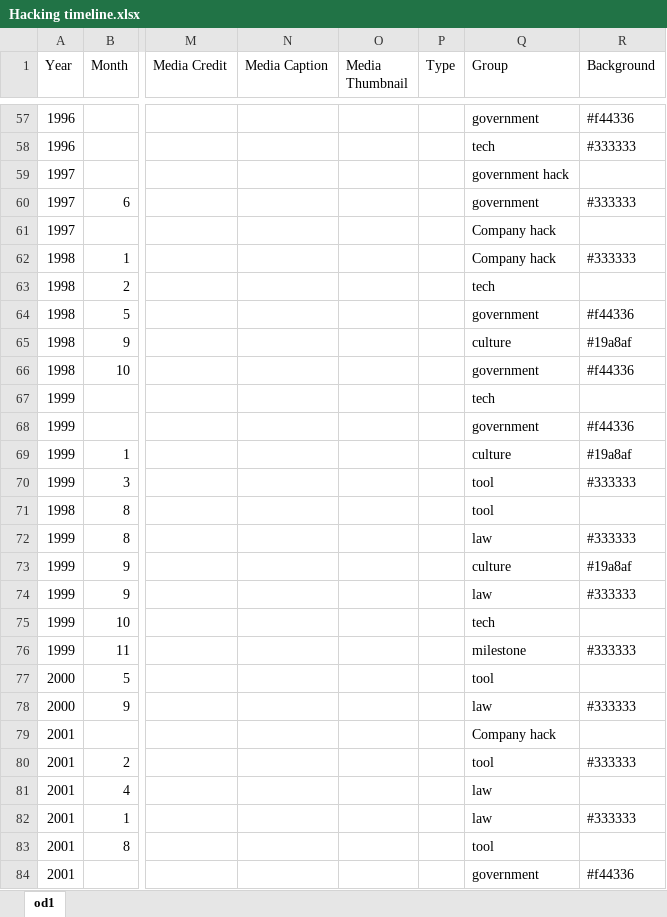
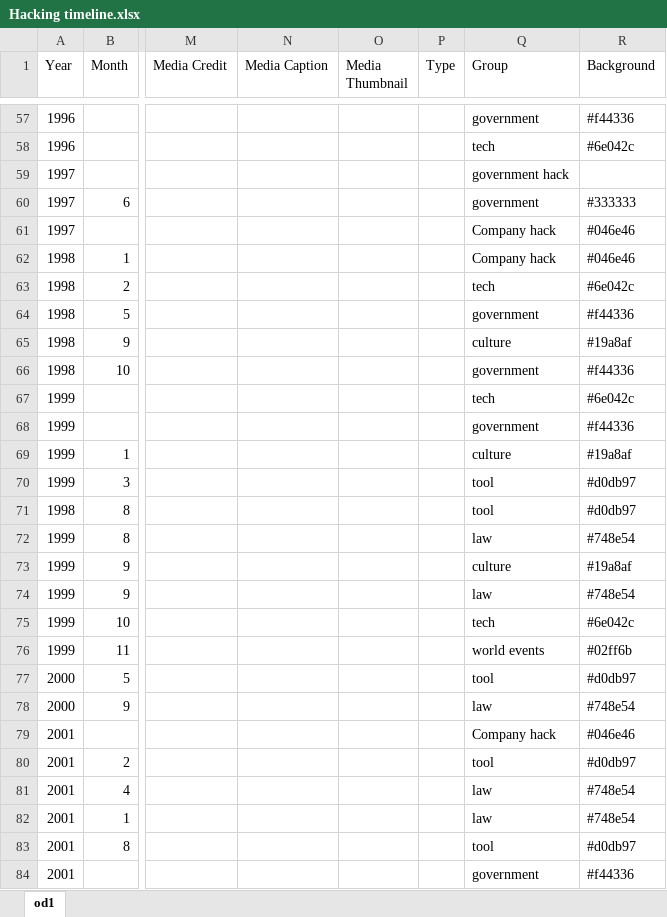
Before and after one commit to Hacking-History/hacktimeline, an Excel workbook: Hacking timeline.xlsx, sheet od1, drawn as a sheet; only a part is shown, gaps mark what is left out; values as stored, in another font and other column widths than the file's, no cell formats; charts and pictures not drawn; the diff covers the shown part only; the diff names each change by its address in the sheet, - before the commit and + after, or states it on an @@ line.

```diff
--- a/Hacking timeline.xlsx (sheet od1)
+++ b/Hacking timeline.xlsx (sheet od1)
-R58 (Background): #333333
+R58 (Background): #6e042c
-R61 (Background): (empty)
+R61 (Background): #046e46
-R62 (Background): #333333
+R62 (Background): #046e46
-R63 (Background): (empty)
+R63 (Background): #6e042c
-R67 (Background): (empty)
+R67 (Background): #6e042c
-R70 (Background): #333333
+R70 (Background): #d0db97
-R71 (Background): (empty)
+R71 (Background): #d0db97
-R72 (Background): #333333
+R72 (Background): #748e54
-R74 (Background): #333333
+R74 (Background): #748e54
-R75 (Background): (empty)
+R75 (Background): #6e042c
-Q76 (Group): milestone
+Q76 (Group): world events
-R76 (Background): #333333
+R76 (Background): #02ff6b
-R77 (Background): (empty)
+R77 (Background): #d0db97
-R78 (Background): #333333
+R78 (Background): #748e54
-R79 (Background): (empty)
+R79 (Background): #046e46
-R80 (Background): #333333
+R80 (Background): #d0db97
-R81 (Background): (empty)
+R81 (Background): #748e54
-R82 (Background): #333333
+R82 (Background): #748e54
-R83 (Background): (empty)
+R83 (Background): #d0db97
```
Also changed, not shown: 250 edited cells elsewhere in this sheet, cell formats, 1 other file.
